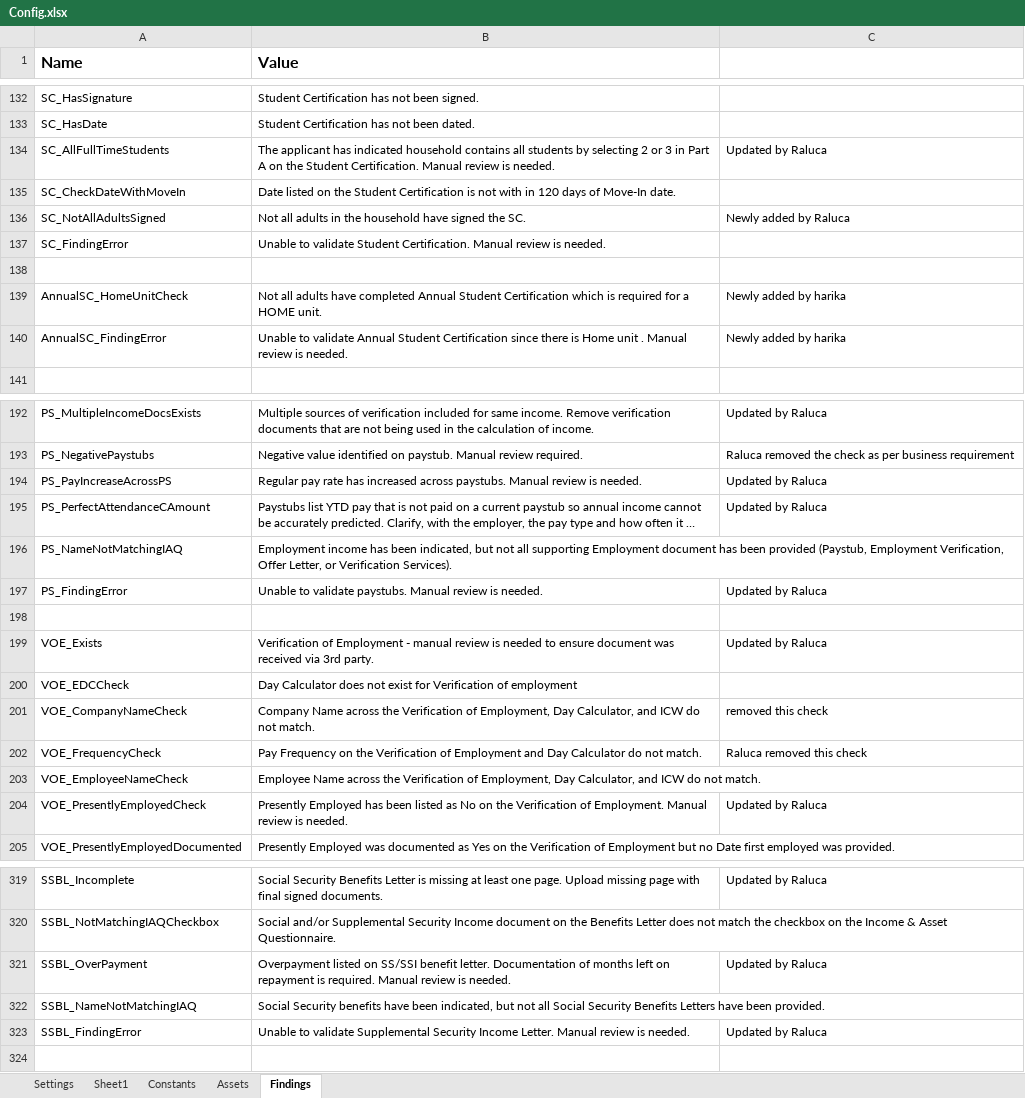
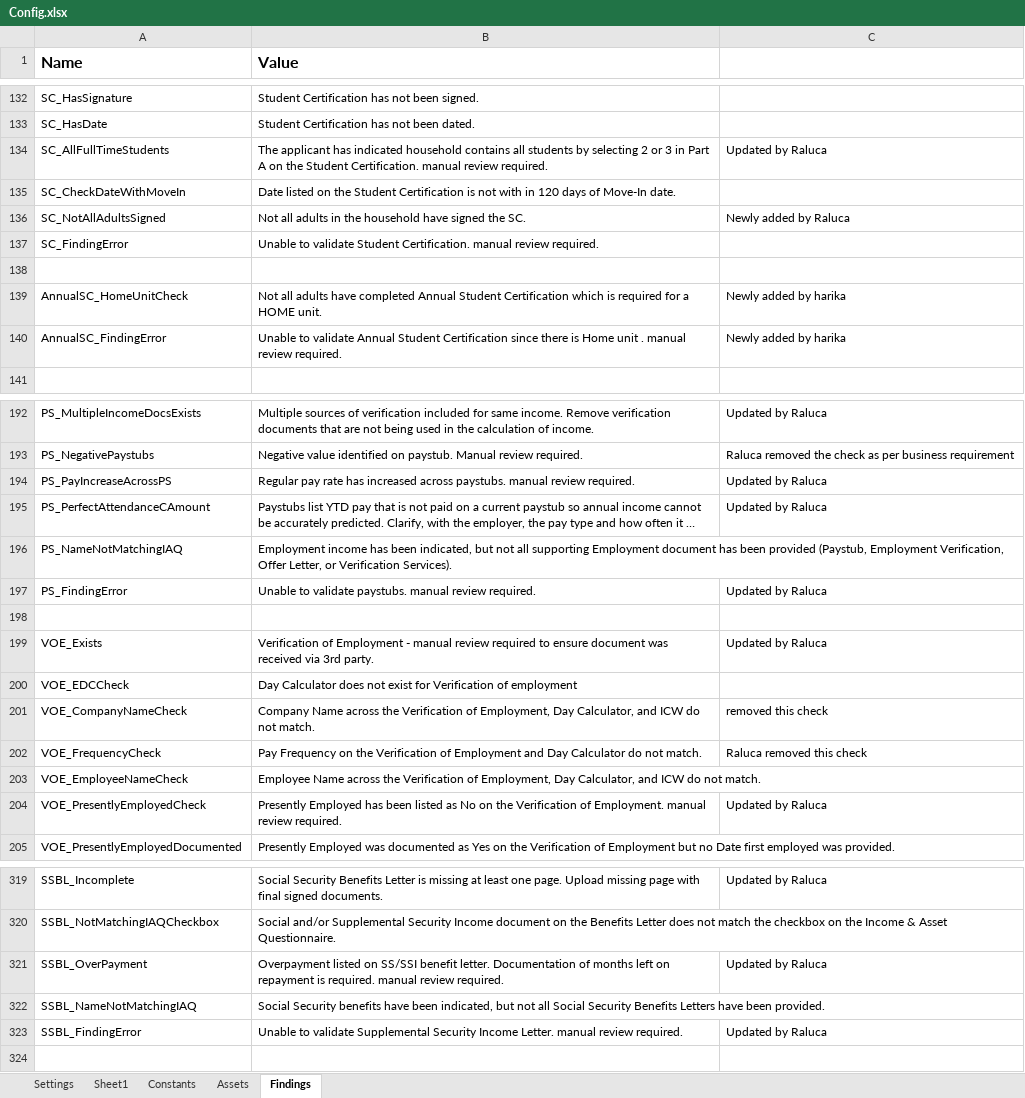
Before and after one commit to Dominiuminc/Application-Review-Process_Performer, an Excel workbook: Data/Config.xlsx, sheet Findings, drawn as a sheet; only a part is shown, gaps mark what is left out; long unchanged cells end in …; values as stored, in another font and other column widths than the file's, no borders; conditional formats not drawn; the diff covers the shown part only; the diff names each change by its address in the sheet, - before the commit and + after, or states it on an @@ line.

```diff
--- a/Data/Config.xlsx (sheet Findings)
+++ b/Data/Config.xlsx (sheet Findings)
-B134 (Value): …Student Certification. Manual review is needed.
+B134 (Value): …Student Certification. manual review required.
-B137 (Value): …Student Certification. Manual review is needed.
+B137 (Value): …Student Certification. manual review required.
-B140 (Value): …unit . Manual review is needed.
+B140 (Value): …unit . manual review required.
-B194 (Value): …across paystubs. Manual review is needed.
+B194 (Value): …across paystubs. manual review required.
-B197 (Value): …validate paystubs. Manual review is needed.
+B197 (Value): …validate paystubs. manual review required.
-B199 (Value): …manual review is needed to ensure…
+B199 (Value): …manual review required to ensure…
-B204 (Value): …of Employment. Manual review is needed.
+B204 (Value): …of Employment. manual review required.
-B321 (Value): …is required. Manual review is needed.
+B321 (Value): …is required. manual review required.
-B323 (Value): …Income Letter. Manual review is needed.
+B323 (Value): …Income Letter. manual review required.
```
Also changed, not shown: 49 edited cells elsewhere in this sheet, 1 other file.
